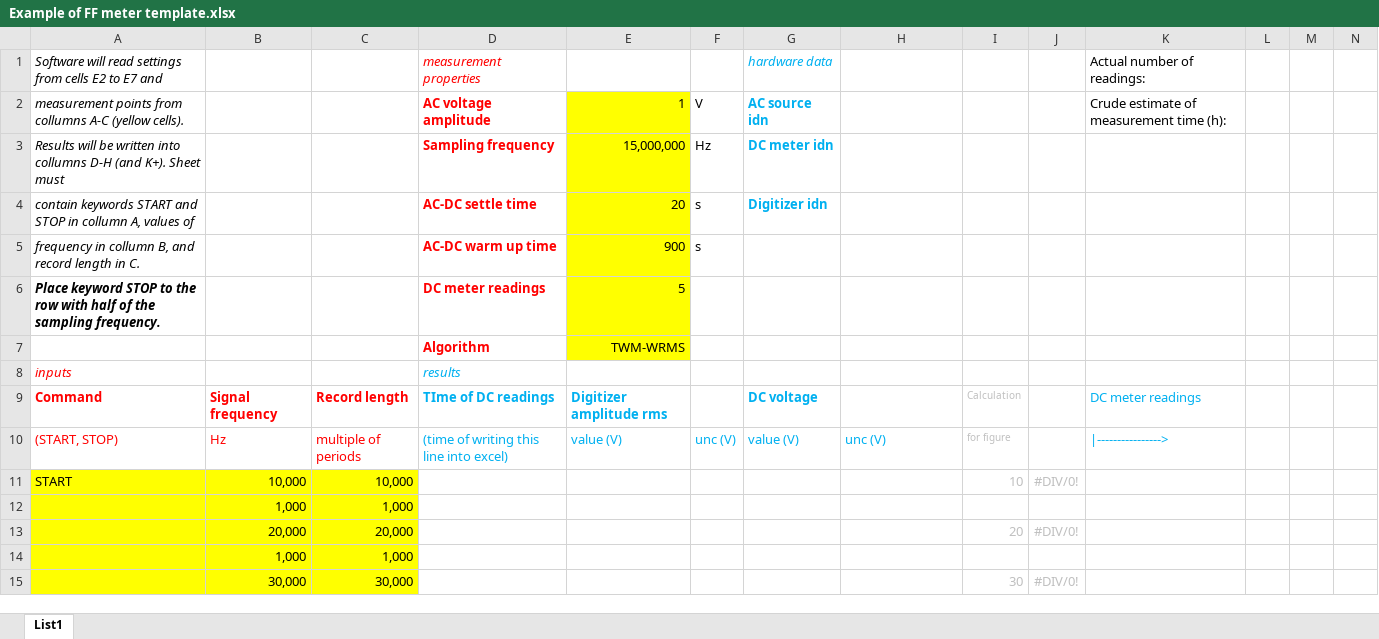
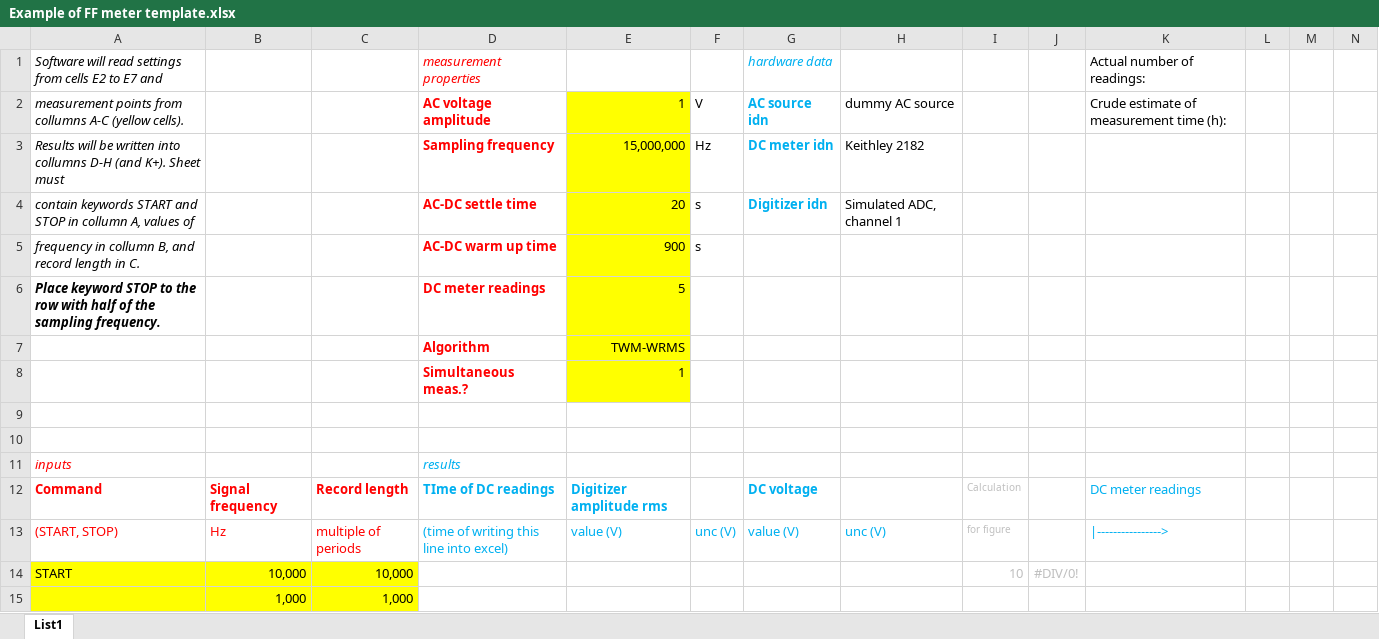
Before and after one commit to KaeroDot/WACsw, an Excel workbook: control_software/Filter function meter/Template/Example of FF meter template.xlsx, sheet List1, drawn as a sheet; only a part is shown; the shorter side is filled out with more unchanged rows; values as stored, in another font and other column widths than the file's, no borders; charts and pictures not drawn; rows hold the shown columns only; the diff names each change by its address in the sheet, - before the commit and + after, or states it on an @@ line.

Commit message:
FR GUI: possibility to measure simultaneously or sequentially

```diff
--- a/control_software/Filter function meter/Template/Example of FF meter template.xlsx (sheet List1)
+++ b/control_software/Filter function meter/Template/Example of FF meter template.xlsx (sheet List1)
-H2: (empty)
+H2: dummy AC source
-H3: (empty)
+H3: Keithley 2182
-H4: (empty)
+H4: Simulated ADC, channel 1
+row 8:  |  |  | Simultaneous meas.? | 1
+row 9: (empty)
+row 10: (empty)
```
Also changed, not shown: charts or pictures, 8 other files.
